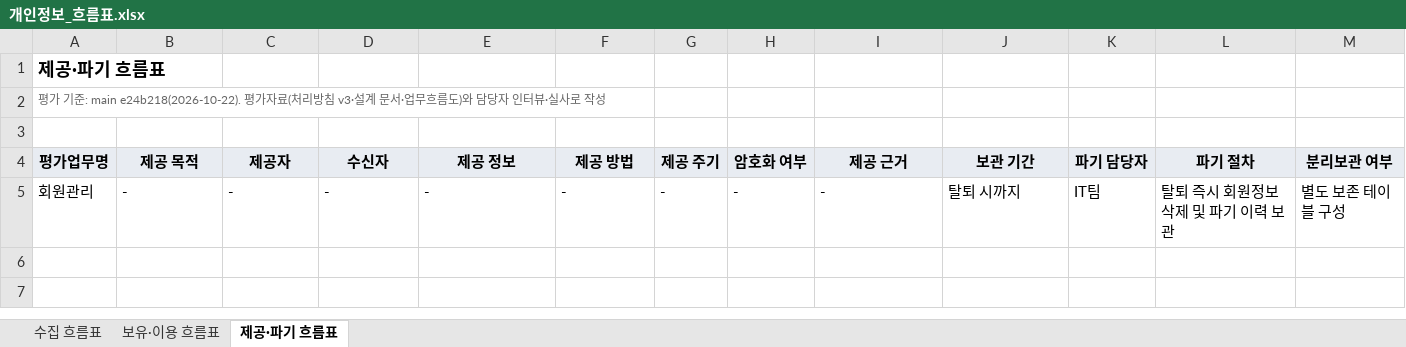
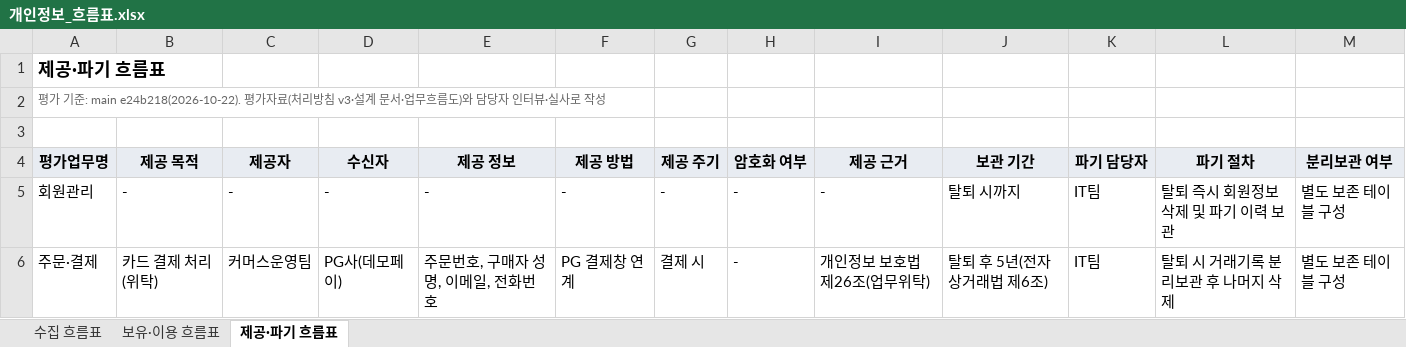
Before and after one commit to Salgoo26/argus, an Excel workbook: docs/pia/개인정보_흐름표.xlsx, sheet 제공·파기 흐름표, drawn as a sheet; values as stored, in another font and other column widths than the file's, no borders; the diff names each change by its address in the sheet, - before the commit and + after, or states it on an @@ line.

```diff
--- a/docs/pia/개인정보_흐름표.xlsx (sheet 제공·파기 흐름표)
+++ b/docs/pia/개인정보_흐름표.xlsx (sheet 제공·파기 흐름표)
+row 6: 주문·결제 | 카드 결제 처리(위탁) | 커머스운영팀 | PG사(데모페이) | 주문번호, 구매자 성명, 이메일, 전화번호 | PG 결제창 연계 | 결제 시 | - | 개인정보 보호법 제26조(업무위탁) | 탈퇴 후 5년(전자상거래법 제6조) | IT팀 | 탈퇴 시 거래기록 분리보관 후 나머지 삭제 | 별도 보존 테이블 구성
```
Also changed, not shown: sheet 수집 흐름표, sheet 보유·이용 흐름표, 5 other files.
